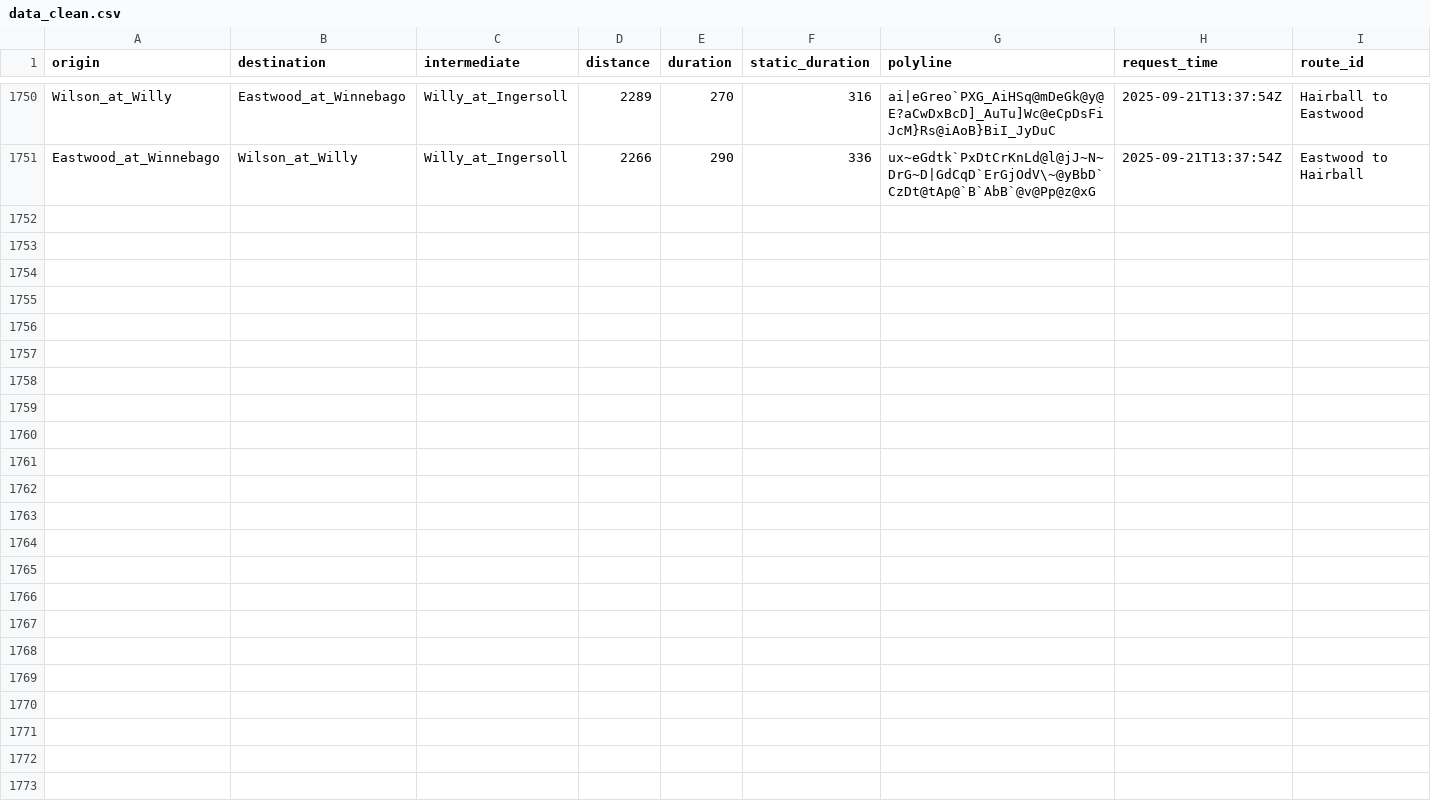
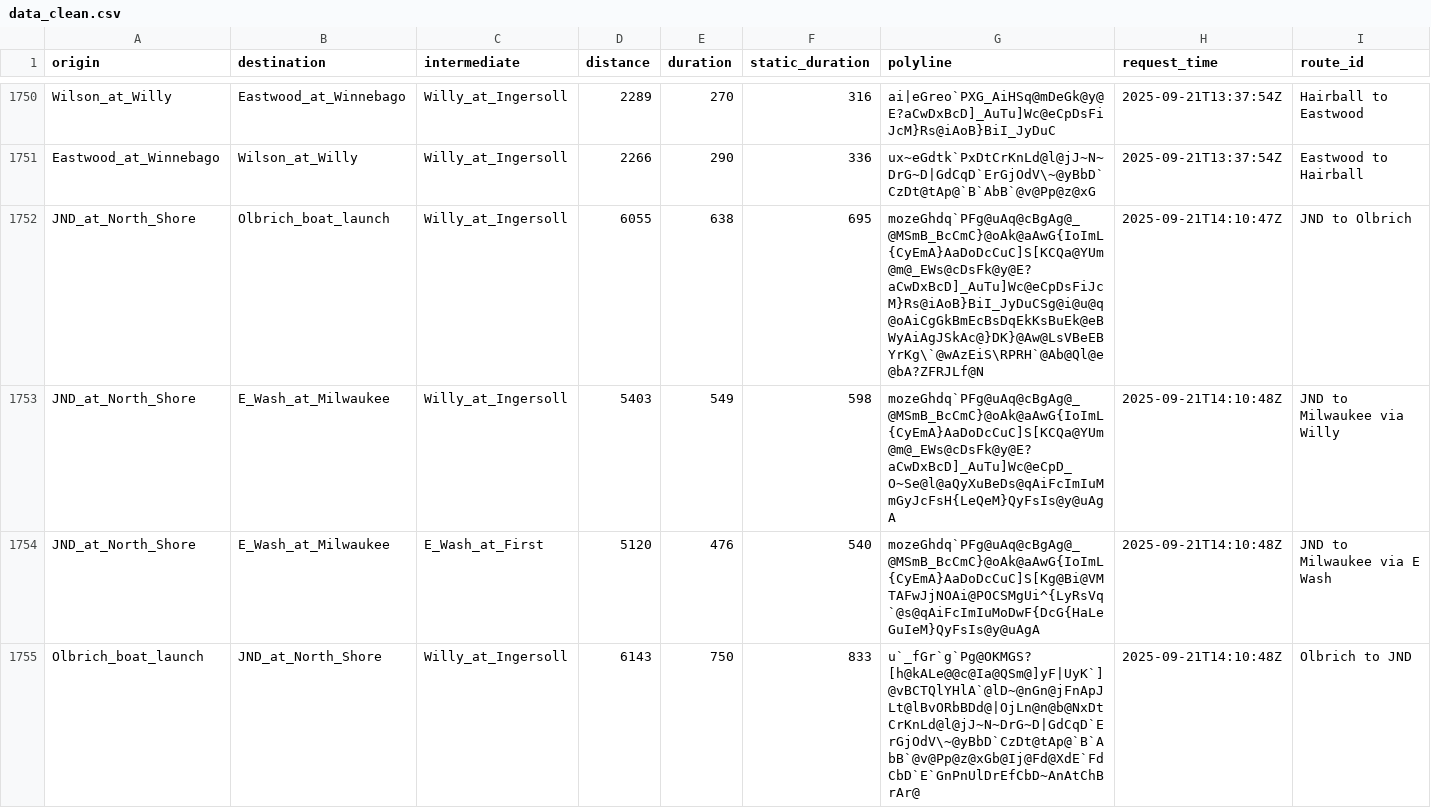
Before and after one commit to vgXhc/willy_street, a CSV file: data/data_clean.csv, drawn as a sheet; only a part is shown, gaps mark what is left out; rows hold the shown columns only; the diff covers the shown part only; the diff names each change by its address in the sheet, - before the commit and + after, or states it on an @@ line.

```diff
--- a/data/data_clean.csv
+++ b/data/data_clean.csv
+row 1752: JND_at_North_Shore | Olbrich_boat_launch | Willy_at_Ingersoll | 6055 | 638 | 695 | mozeGhdq`PFg@uAq@cBgAg@_@MSmB_BcCmC}@oAk@aAwG{IoImL{CyEmA}AaDoDcCuC]S[KCQa@YUm@m@_EWs@cDsFk@y@E?aCwDxBcD]_AuTu]Wc@eCpDsFiJcM}Rs@iAoB}BiI_JyDuCSg@i@u@q@oAiCgGkBmEcBsDqEkKsBuEk@eBWyAiAgJSkAc@}DK}@Aw@LsVBeEBYrKg\`@wAzEiS\RPRH`@Ab@Ql@e@bA?ZFRJLf@N | 2025-09-21T14:10:47Z | JND to Olbrich
+row 1753: JND_at_North_Shore | E_Wash_at_Milwaukee | Willy_at_Ingersoll | 5403 | 549 | 598 | mozeGhdq`PFg@uAq@cBgAg@_@MSmB_BcCmC}@oAk@aAwG{IoImL{CyEmA}AaDoDcCuC]S[KCQa@YUm@m@_EWs@cDsFk@y@E?aCwDxBcD]_AuTu]Wc@eCpD_O~Se@l@aQyXuBeDs@qAiFcImIuMmGyJcFsH{LeQeM}QyFsIs@y@uAgA | 2025-09-21T14:10:48Z | JND to Milwaukee via Willy
+row 1754: JND_at_North_Shore | E_Wash_at_Milwaukee | E_Wash_at_First | 5120 | 476 | 540 | mozeGhdq`PFg@uAq@cBgAg@_@MSmB_BcCmC}@oAk@aAwG{IoImL{CyEmA}AaDoDcCuC]S[Kg@Bi@VMTAFwJjNOAi@POCSMgUi^{LyRsVq`@s@qAiFcImIuMoDwF{DcG{HaLeGuIeM}QyFsIs@y@uAgA | 2025-09-21T14:10:48Z | JND to Milwaukee via E Wash
+row 1755: Olbrich_boat_launch | JND_at_North_Shore | Willy_at_Ingersoll | 6143 | 750 | 833 | u`_fGr`g`Pg@OKMGS?[h@kALe@@c@Ia@QSm@]yF|UyK`]@vBCTQlYHlA`@lD~@nGn@jFnApJLt@lBvORbBDd@|OjLn@n@b@NxDtCrKnLd@l@jJ~N~DrG~D|GdCqD`ErGjOdV\~@yBbD`CzDt@tAp@`B`AbB`@v@Pp@z@xGb@Ij@Fd@XdE`FdCbD`E`GnPnUlDrEfCbD~AnAtChBrAr@ | 2025-09-21T14:10:48Z | Olbrich to JND
```
Also changed, not shown: 4 added rows elsewhere in this file, data/data_raw.csv, 1 other file.
